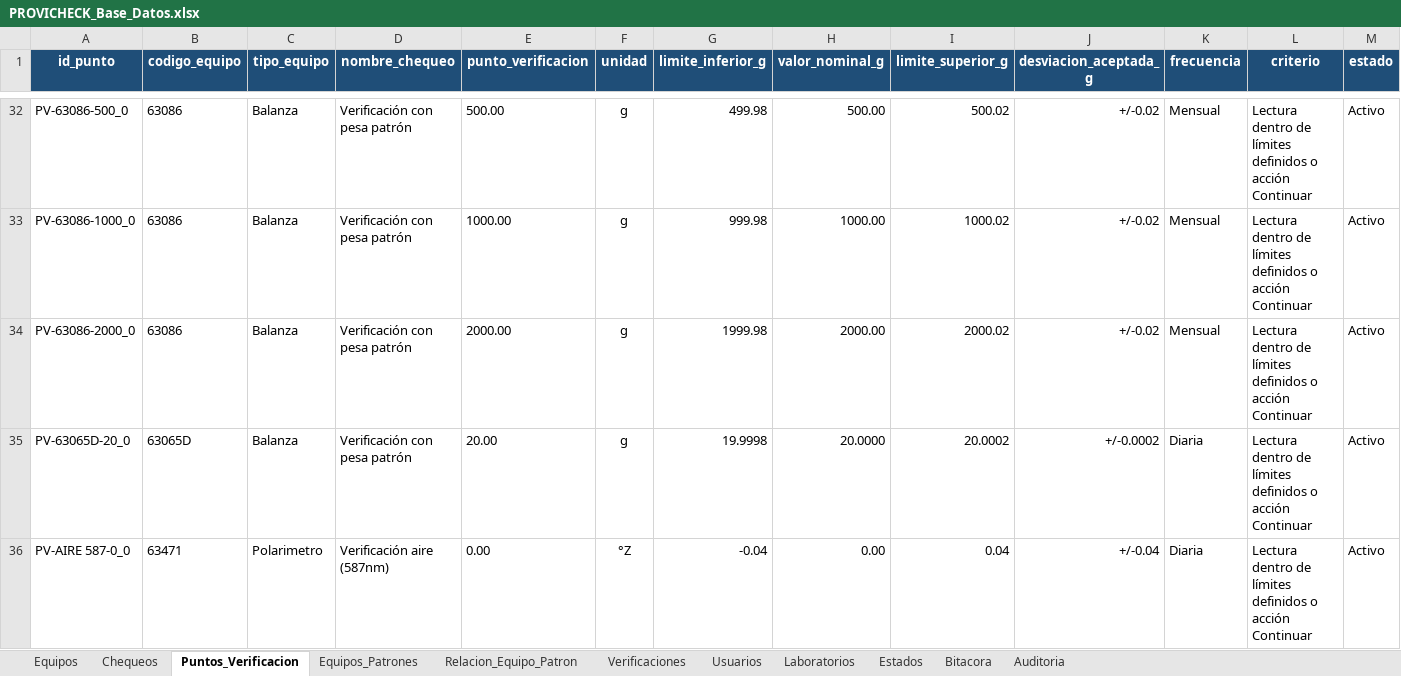
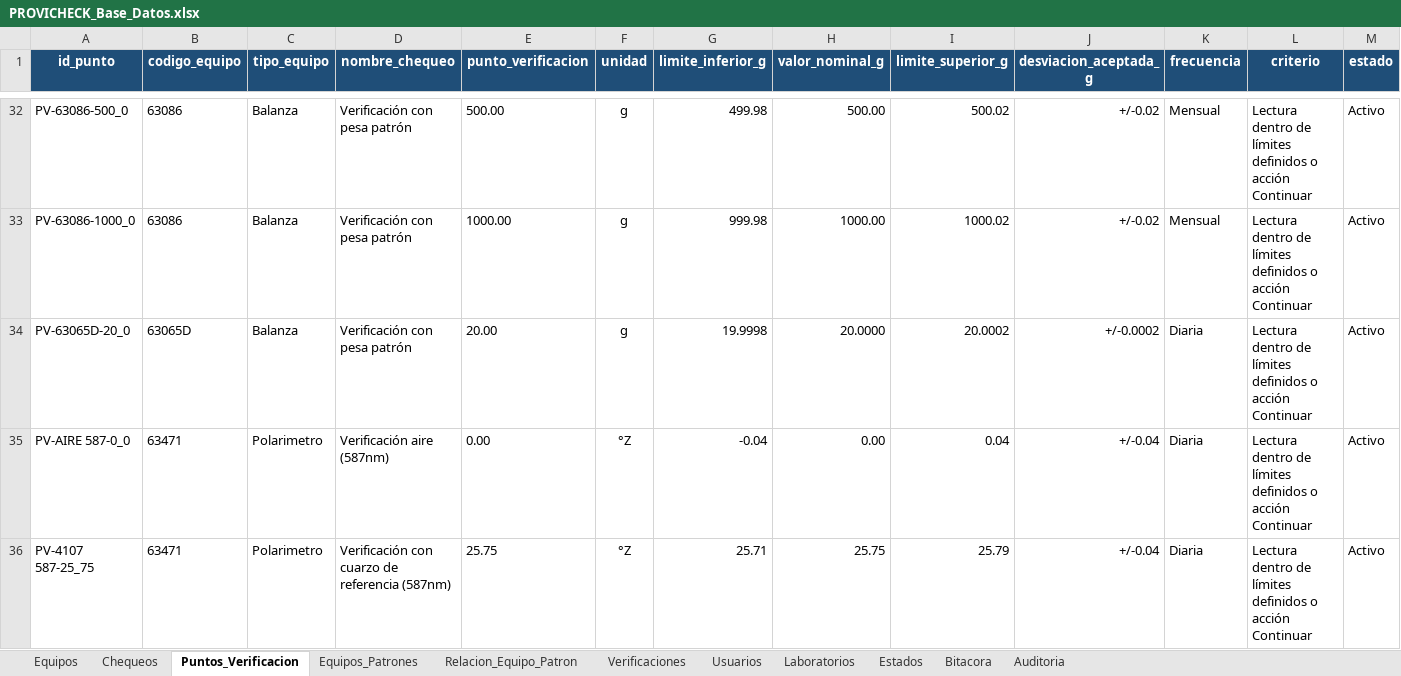
Before and after one commit to dfreyes0210/PROVICHECK-Enterprise, an Excel workbook: data/PROVICHECK_Base_Datos.xlsx, sheet Puntos_Verificacion, drawn as a sheet; only a part is shown, gaps mark what is left out; the shorter side is filled out with more unchanged rows; values as stored, in another font and other column widths than the file's, no borders; table styles not drawn; rows hold the shown columns only; the diff names each change by its address in the sheet, - before the commit and + after, or states it on an @@ line.

Commit message:
Update PROVICHECK_Base_Datos.xlsx

```diff
--- a/data/PROVICHECK_Base_Datos.xlsx (sheet Puntos_Verificacion)
+++ b/data/PROVICHECK_Base_Datos.xlsx (sheet Puntos_Verificacion)
-row 34: PV-63086-2000_0 | 63086 | Balanza | Verificación con pesa patrón | 2000.00 | g | 1999.98 | 2000.00 | 2000.02 | +/-0.02 | Mensual | Lectura dentro de límites definidos o acción Continuar | Activo
```
Also changed, not shown: sheet Relacion_Equipo_Patron.
